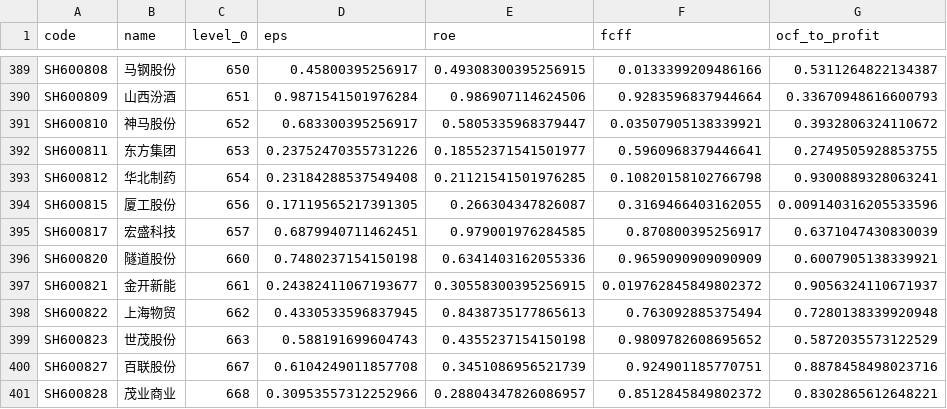
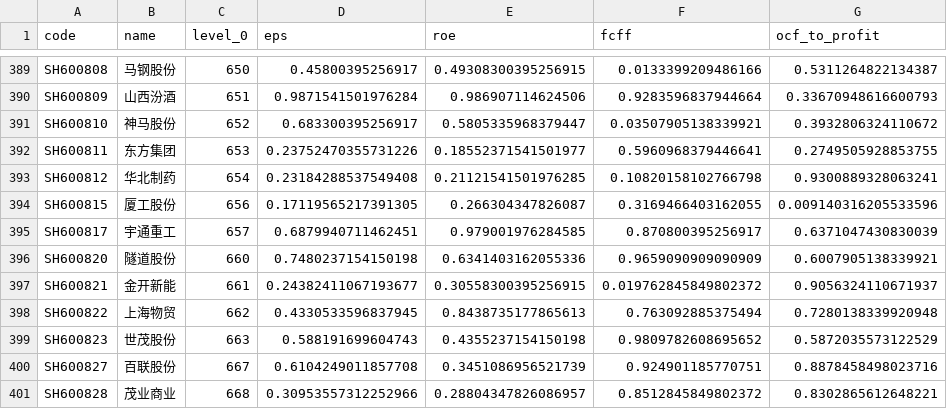
Before and after one commit to li-yong/result, a CSV file: garbage_latest_no_bank_garbage_debt_to_assets_top_dot6.csv, drawn as a sheet; only a part is shown, gaps mark what is left out; the diff names each change by its address in the sheet, - before the commit and + after, or states it on an @@ line.

```diff
--- a/garbage_latest_no_bank_garbage_debt_to_assets_top_dot6.csv
+++ b/garbage_latest_no_bank_garbage_debt_to_assets_top_dot6.csv
-B395 (name): 宏盛科技
+B395 (name): 宇通重工
```
Also changed, not shown: garbage_latest_ST_stock.csv, garbage_latest_debit_great_than_assets.csv, 8 other files.
